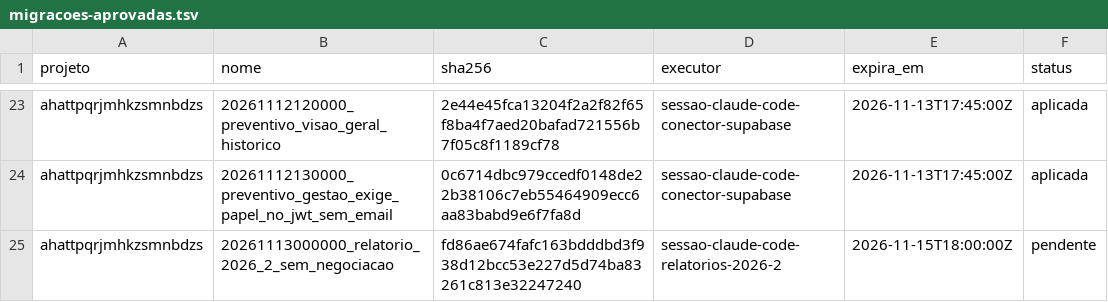
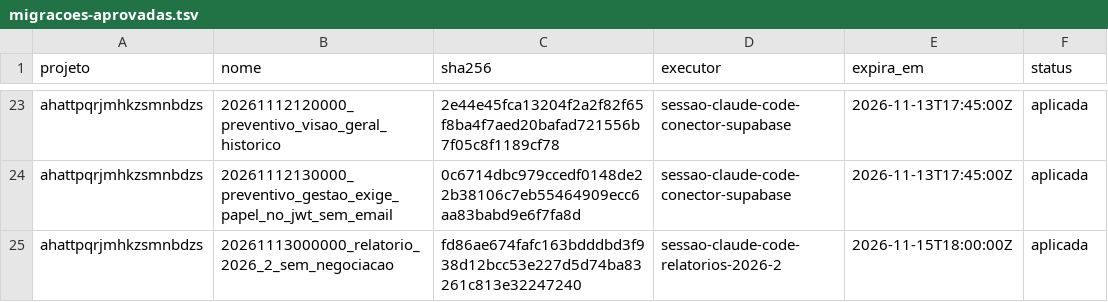
Before and after one commit to amandaseibel-dev/crm-reativa, a TSV file: docs/seguranca/migracoes-aprovadas.tsv, drawn as a sheet; only a part is shown, gaps mark what is left out.

```diff
--- a/docs/seguranca/migracoes-aprovadas.tsv
+++ b/docs/seguranca/migracoes-aprovadas.tsv
@@ -24,2 +24,2 @@ ahattpqrjmhkzsmnbdzs	20261112120000_preventivo_visao_geral_historico	2e44e45fca1
 ahattpqrjmhkzsmnbdzs	20261112130000_preventivo_gestao_exige_papel_no_jwt_sem_email	0c6714dbc979ccedf0148de22b38106c7eb55464909ecc6aa83babd9e6f7fa8d	sessao-claude-code-conector-supabase	2026-11-13T17:45:00Z	aplicada
-ahattpqrjmhkzsmnbdzs	20261113000000_relatorio_2026_2_sem_negociacao	fd86ae674fafc163bdddbd3f938d12bcc53e227d5d74ba83261c813e32247240	sessao-claude-code-relatorios-2026-2	2026-11-15T18:00:00Z	pendente
+ahattpqrjmhkzsmnbdzs	20261113000000_relatorio_2026_2_sem_negociacao	fd86ae674fafc163bdddbd3f938d12bcc53e227d5d74ba83261c813e32247240	sessao-claude-code-relatorios-2026-2	2026-11-15T18:00:00Z	aplicada
```
Also changed, not shown: 2 other files.
